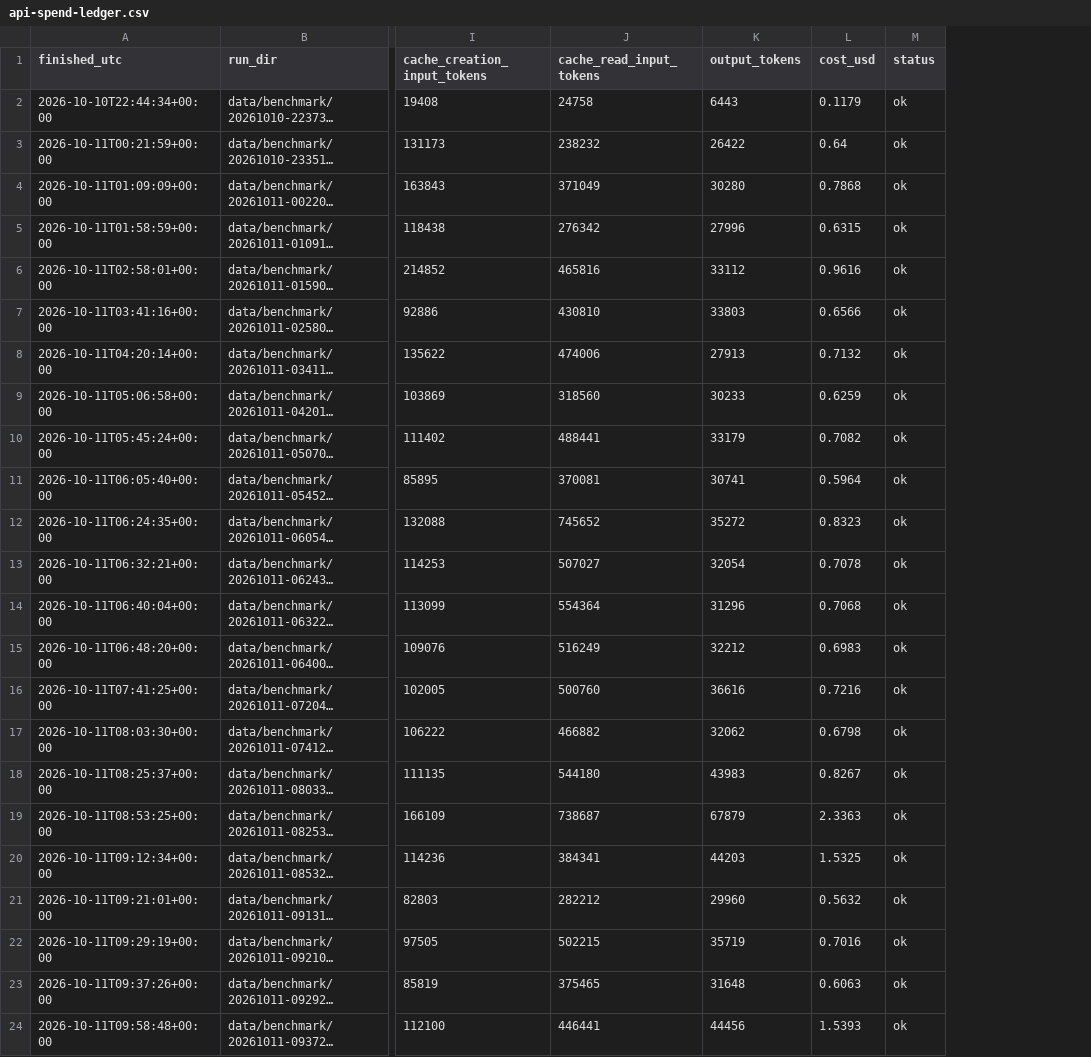
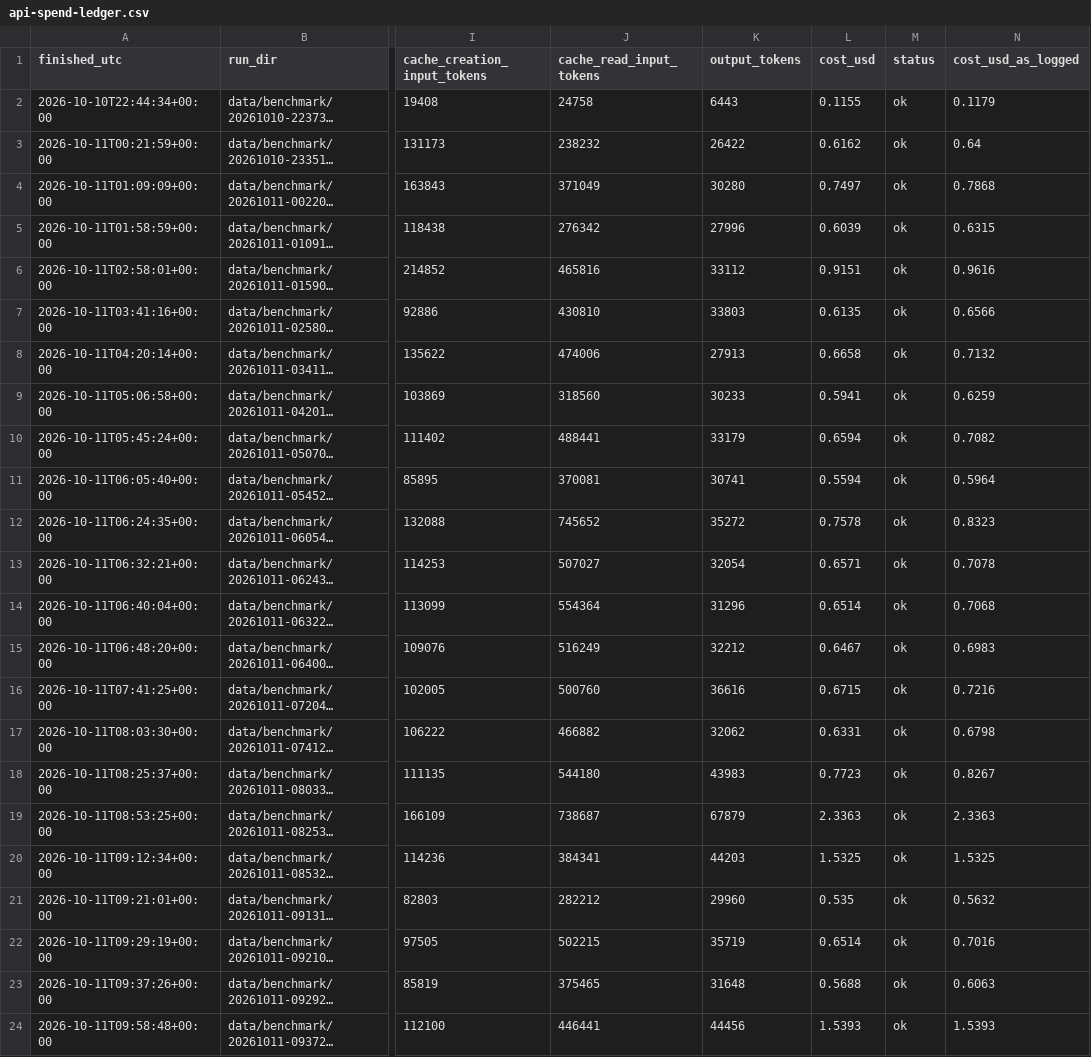
Before and after one commit to drthyang/agentic-ai-materials, a CSV file: results/2026-10-10-claude-ablation/api-spend-ledger.csv, drawn as a sheet; only a part is shown, gaps mark what is left out; long unchanged cells end in …; the diff names each change by its address in the sheet, - before the commit and + after, or states it on an @@ line.

Commit message:
Re-price Sonnet 5.5 cache reads at 0.05x input: study spend is $18.05
The price table charged cache hits on Sonnet 5.5 at $0.20 per million
tokens. The pricing page (platform.claude.com/docs/en/about-claude/
pricing, checked today) prices cache hits on Opus 5.5 and Sonnet 5.5 at
0.05x the base input price — its footnote 2 — so Sonnet's is $0.10. Opus
5.5's $0.20 was already right, and Haiku 5.5 now carries its published
price (the higher, >100k-prompt tier) instead of a Sonnet-rate
placeholder.

The ledger is restated from each row's own token counts: Sonnet $13.48
-> $12.64 including the pilot, Opus unchanged at $5.41, total $18.89 ->
$18.05. The figure as logged stays in a new cost_usd_as_logged column;
cost_usd, which the spend cap sums, is the restated value. Per-run costs
in the aggregate tables are now computed from tokens at current prices
rather than read from usage.json, which keeps the value as logged.
analysis.md and the README carry the corrected totals.

Correction to b6634c1's message: the October study has 93 distinct
(mission, composition) hits, not 105.

```diff
--- a/results/2026-10-10-claude-ablation/api-spend-ledger.csv
+++ b/results/2026-10-10-claude-ablation/api-spend-ledger.csv
+column N (cost_usd_as_logged), rows 2-24: 0.1179 | 0.64 | 0.7868 | 0.6315 | 0.9616 | 0.6566 | 0.7132 | 0.6259 | 0.7082 | 0.5964 | 0.8323 | 0.7078 | 0.7068 | 0.6983 | 0.7216 | 0.6798 | 0.8267 | 2.3363 | 1.5325 | 0.5632 | 0.7016 | 0.6063 | 1.5393
-L2 (cost_usd): 0.1179
+L2 (cost_usd): 0.1155
-L3 (cost_usd): 0.64
+L3 (cost_usd): 0.6162
-L4 (cost_usd): 0.7868
+L4 (cost_usd): 0.7497
-L5 (cost_usd): 0.6315
+L5 (cost_usd): 0.6039
-L6 (cost_usd): 0.9616
+L6 (cost_usd): 0.9151
-L7 (cost_usd): 0.6566
+L7 (cost_usd): 0.6135
-L8 (cost_usd): 0.7132
+L8 (cost_usd): 0.6658
-L9 (cost_usd): 0.6259
+L9 (cost_usd): 0.5941
-L10 (cost_usd): 0.7082
+L10 (cost_usd): 0.6594
-L11 (cost_usd): 0.5964
+L11 (cost_usd): 0.5594
-L12 (cost_usd): 0.8323
+L12 (cost_usd): 0.7578
-L13 (cost_usd): 0.7078
+L13 (cost_usd): 0.6571
-L14 (cost_usd): 0.7068
+L14 (cost_usd): 0.6514
-L15 (cost_usd): 0.6983
+L15 (cost_usd): 0.6467
-L16 (cost_usd): 0.7216
+L16 (cost_usd): 0.6715
-L17 (cost_usd): 0.6798
+L17 (cost_usd): 0.6331
-L18 (cost_usd): 0.8267
+L18 (cost_usd): 0.7723
-L21 (cost_usd): 0.5632
+L21 (cost_usd): 0.535
-L22 (cost_usd): 0.7016
+L22 (cost_usd): 0.6514
-L23 (cost_usd): 0.6063
+L23 (cost_usd): 0.5688
```
Also changed, not shown: results/2026-10-10-claude-ablation/arms-pv-per-run.csv, results/2026-10-10-claude-ablation/arms-qd-per-run.csv, 8 other files.
